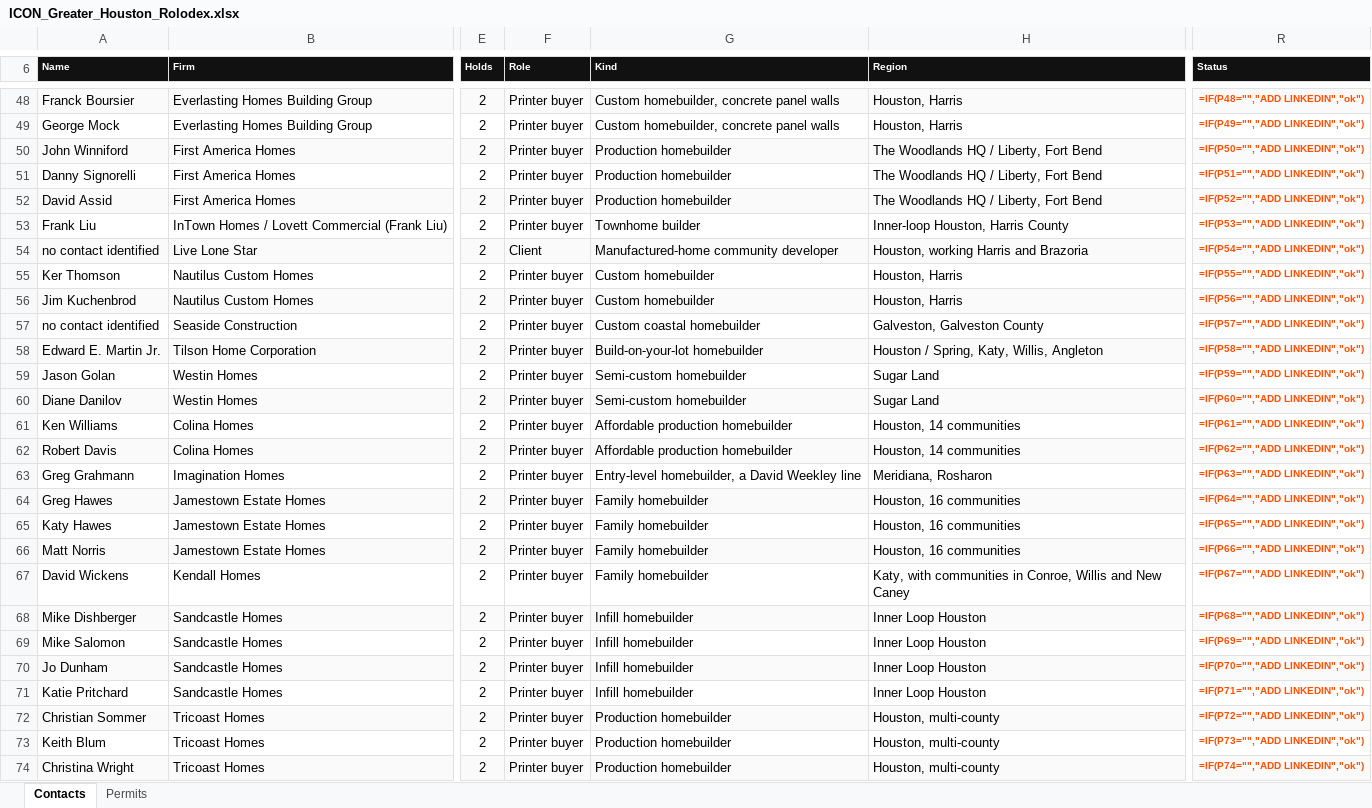
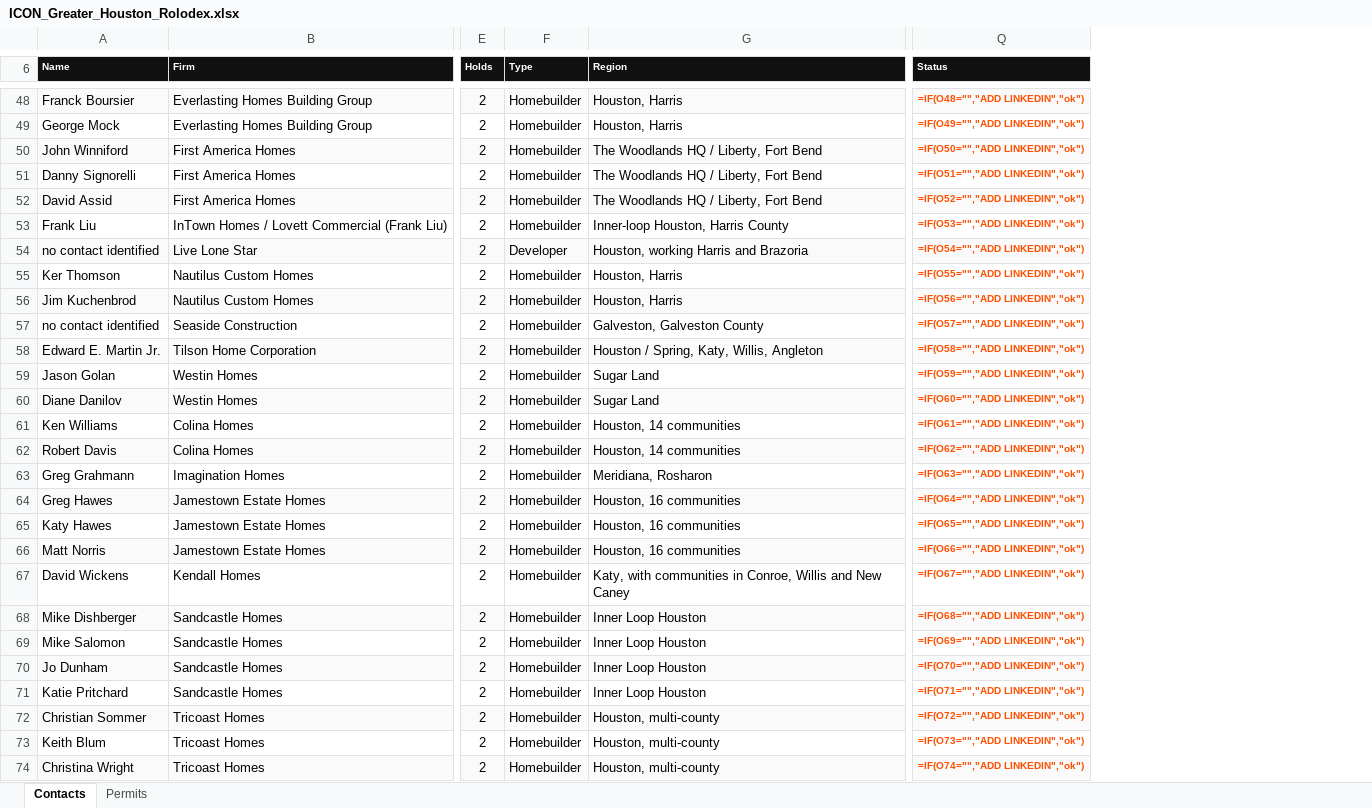
Before and after one commit to ibarzabalhec/houston-3d-rolodex, an Excel workbook: docs/ICON_Greater_Houston_Rolodex.xlsx, sheet Contacts, drawn as a sheet; only a part is shown, gaps mark what is left out; values as stored, in another font and other column widths than the file's, no borders; formulas without a stored value are shown as written; removed rows and columns are numbered as before the commit, all else as after; the diff covers the shown part only; the diff names each change by its address in the sheet, - before the commit and + after, or states it on an @@ line.

```diff
--- a/docs/ICON_Greater_Houston_Rolodex.xlsx (sheet Contacts)
+++ b/docs/ICON_Greater_Houston_Rolodex.xlsx (sheet Contacts)
-column F (Role), rows 48-74: Printer buyer | Printer buyer | Printer buyer | Printer buyer | Printer buyer | Printer buyer | Client | Printer buyer | Printer buyer | Printer buyer | Printer buyer | Printer buyer | Printer buyer | Printer buyer | Printer buyer | Printer buyer | Printer buyer | Printer buyer | Printer buyer | Printer buyer | Printer buyer | Printer buyer | Printer buyer | Printer buyer | Printer buyer | Printer buyer | Printer buyer
-column G (Kind), rows 48-74: Custom homebuilder, concrete panel walls | Custom homebuilder, concrete panel walls | Production homebuilder | Production homebuilder | Production homebuilder | Townhome builder | Manufactured-home community developer | Custom homebuilder | Custom homebuilder | Custom coastal homebuilder | Build-on-your-lot homebuilder | Semi-custom homebuilder | Semi-custom homebuilder | Affordable production homebuilder | Affordable production homebuilder | Entry-level homebuilder, a David Weekley line | Family homebuilder | Family homebuilder | Family homebuilder | Family homebuilder | Infill homebuilder | Infill homebuilder | Infill homebuilder | Infill homebuilder | Production homebuilder | Production homebuilder | Production homebuilder
+column F (Type), rows 48-74: Homebuilder | Homebuilder | Homebuilder | Homebuilder | Homebuilder | Homebuilder | Developer | Homebuilder | Homebuilder | Homebuilder | Homebuilder | Homebuilder | Homebuilder | Homebuilder | Homebuilder | Homebuilder | Homebuilder | Homebuilder | Homebuilder | Homebuilder | Homebuilder | Homebuilder | Homebuilder | Homebuilder | Homebuilder | Homebuilder | Homebuilder
-Q48 (Status): =IF(P48="","ADD LINKEDIN","ok")
+Q48 (Status): =IF(O48="","ADD LINKEDIN","ok")
-Q49 (Status): =IF(P49="","ADD LINKEDIN","ok")
+Q49 (Status): =IF(O49="","ADD LINKEDIN","ok")
-Q50 (Status): =IF(P50="","ADD LINKEDIN","ok")
+Q50 (Status): =IF(O50="","ADD LINKEDIN","ok")
-Q51 (Status): =IF(P51="","ADD LINKEDIN","ok")
+Q51 (Status): =IF(O51="","ADD LINKEDIN","ok")
-Q52 (Status): =IF(P52="","ADD LINKEDIN","ok")
+Q52 (Status): =IF(O52="","ADD LINKEDIN","ok")
-Q53 (Status): =IF(P53="","ADD LINKEDIN","ok")
+Q53 (Status): =IF(O53="","ADD LINKEDIN","ok")
-Q54 (Status): =IF(P54="","ADD LINKEDIN","ok")
+Q54 (Status): =IF(O54="","ADD LINKEDIN","ok")
-Q55 (Status): =IF(P55="","ADD LINKEDIN","ok")
+Q55 (Status): =IF(O55="","ADD LINKEDIN","ok")
-Q56 (Status): =IF(P56="","ADD LINKEDIN","ok")
+Q56 (Status): =IF(O56="","ADD LINKEDIN","ok")
-Q57 (Status): =IF(P57="","ADD LINKEDIN","ok")
+Q57 (Status): =IF(O57="","ADD LINKEDIN","ok")
-Q58 (Status): =IF(P58="","ADD LINKEDIN","ok")
+Q58 (Status): =IF(O58="","ADD LINKEDIN","ok")
-Q59 (Status): =IF(P59="","ADD LINKEDIN","ok")
+Q59 (Status): =IF(O59="","ADD LINKEDIN","ok")
-Q60 (Status): =IF(P60="","ADD LINKEDIN","ok")
+Q60 (Status): =IF(O60="","ADD LINKEDIN","ok")
-Q61 (Status): =IF(P61="","ADD LINKEDIN","ok")
+Q61 (Status): =IF(O61="","ADD LINKEDIN","ok")
-Q62 (Status): =IF(P62="","ADD LINKEDIN","ok")
+Q62 (Status): =IF(O62="","ADD LINKEDIN","ok")
-Q63 (Status): =IF(P63="","ADD LINKEDIN","ok")
+Q63 (Status): =IF(O63="","ADD LINKEDIN","ok")
-Q64 (Status): =IF(P64="","ADD LINKEDIN","ok")
+Q64 (Status): =IF(O64="","ADD LINKEDIN","ok")
-Q65 (Status): =IF(P65="","ADD LINKEDIN","ok")
+Q65 (Status): =IF(O65="","ADD LINKEDIN","ok")
-Q66 (Status): =IF(P66="","ADD LINKEDIN","ok")
+Q66 (Status): =IF(O66="","ADD LINKEDIN","ok")
-Q67 (Status): =IF(P67="","ADD LINKEDIN","ok")
+Q67 (Status): =IF(O67="","ADD LINKEDIN","ok")
-Q68 (Status): =IF(P68="","ADD LINKEDIN","ok")
+Q68 (Status): =IF(O68="","ADD LINKEDIN","ok")
-Q69 (Status): =IF(P69="","ADD LINKEDIN","ok")
+Q69 (Status): =IF(O69="","ADD LINKEDIN","ok")
-Q70 (Status): =IF(P70="","ADD LINKEDIN","ok")
+Q70 (Status): =IF(O70="","ADD LINKEDIN","ok")
-Q71 (Status): =IF(P71="","ADD LINKEDIN","ok")
+Q71 (Status): =IF(O71="","ADD LINKEDIN","ok")
-Q72 (Status): =IF(P72="","ADD LINKEDIN","ok")
+Q72 (Status): =IF(O72="","ADD LINKEDIN","ok")
-Q73 (Status): =IF(P73="","ADD LINKEDIN","ok")
+Q73 (Status): =IF(O73="","ADD LINKEDIN","ok")
-Q74 (Status): =IF(P74="","ADD LINKEDIN","ok")
+Q74 (Status): =IF(O74="","ADD LINKEDIN","ok")
```
Also changed, not shown: 280 edited cells and cell formats elsewhere in this sheet, docs/DFW_Rolodex.xlsx, 15 other files.
